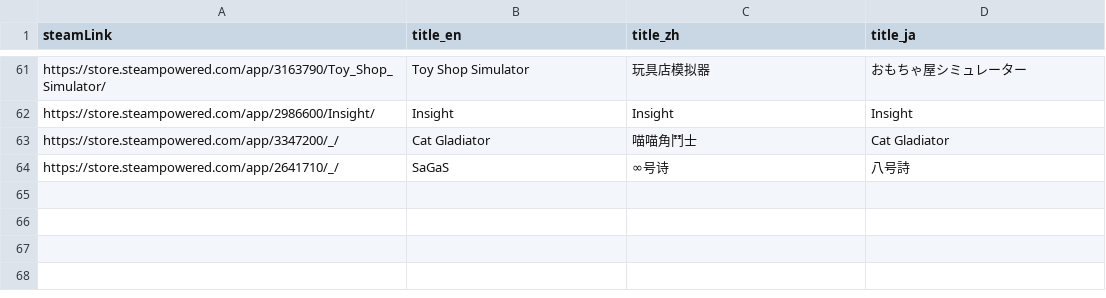
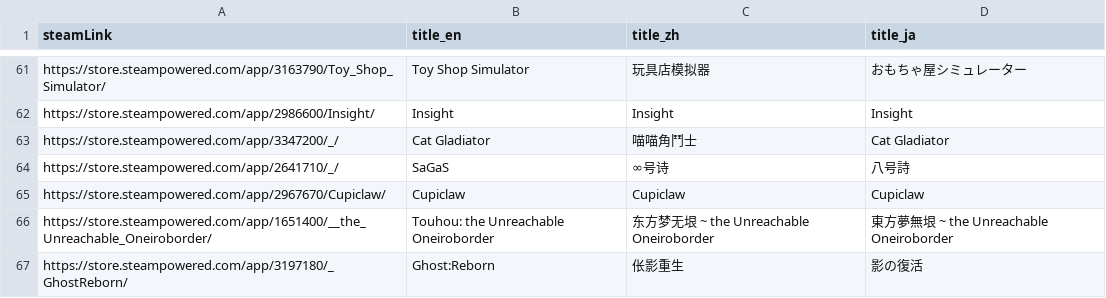
Before and after one commit to FilterGame/IndieGameWebTW, a CSV file: cards3.csv, drawn as a sheet; only a part is shown, gaps mark what is left out.

Commit message:
更新資料

```diff
--- a/cards3.csv
+++ b/cards3.csv
@@ -64 +64,4 @@ https://store.steampowered.com/app/3347200/_/,Cat Gladiator,喵喵角鬥士,Cat
 https://store.steampowered.com/app/2641710/_/,SaGaS,∞号诗,八号詩
+https://store.steampowered.com/app/2967670/Cupiclaw/,Cupiclaw,Cupiclaw,Cupiclaw
+https://store.steampowered.com/app/1651400/__the_Unreachable_Oneiroborder/,Touhou: the Unreachable Oneiroborder,东方梦无垠 ~ the Unreachable Oneiroborder,東方夢無垠 ~ the Unreachable Oneiroborder
+https://store.steampowered.com/app/3197180/_GhostReborn/,Ghost:Reborn,伥影重生,影の復活
```
